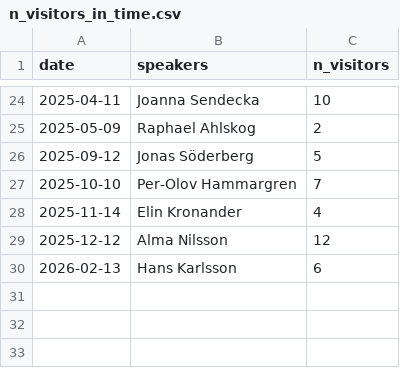
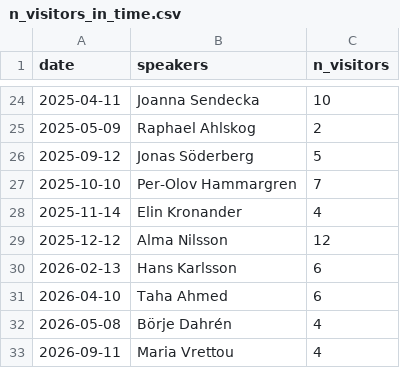
Before and after one commit to open-science-community-uppsala/open_science_community_uppsala, a CSV file: docs/data/n_visitors_in_time.csv, drawn as a sheet; only a part is shown, gaps mark what is left out; the diff names each change by its address in the sheet, - before the commit and + after, or states it on an @@ line.

```diff
--- a/docs/data/n_visitors_in_time.csv
+++ b/docs/data/n_visitors_in_time.csv
+row 31: 2026-04-10 | Taha Ahmed | 6
+row 32: 2026-05-08 | Börje Dahrén | 4
+row 33: 2026-09-11 | Maria Vrettou | 4
```
Also changed, not shown: 2 other files.
